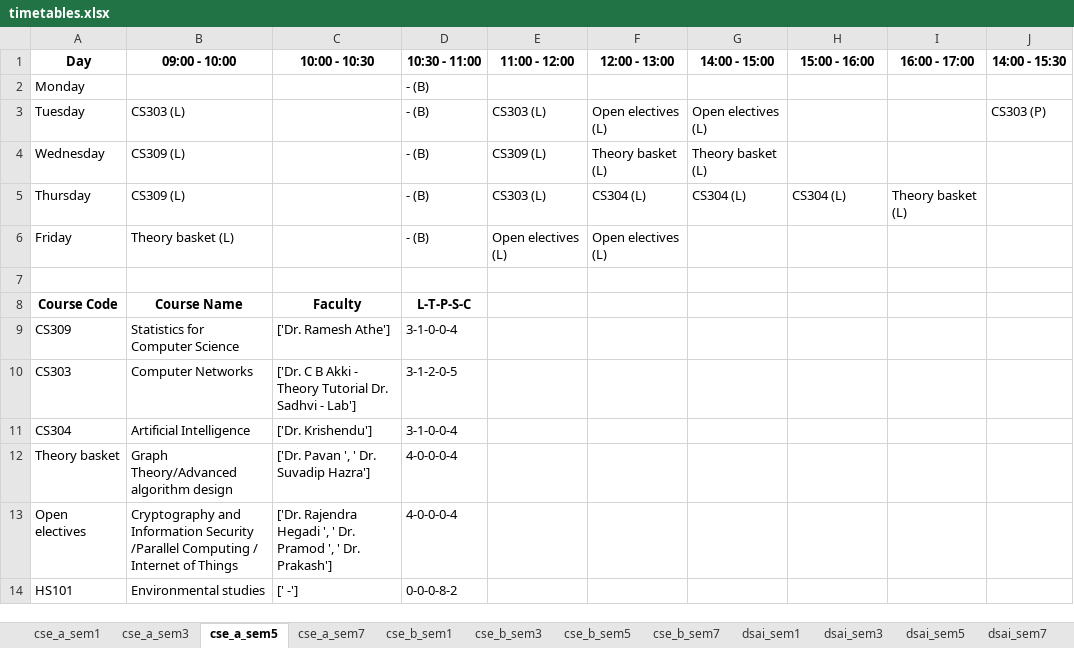
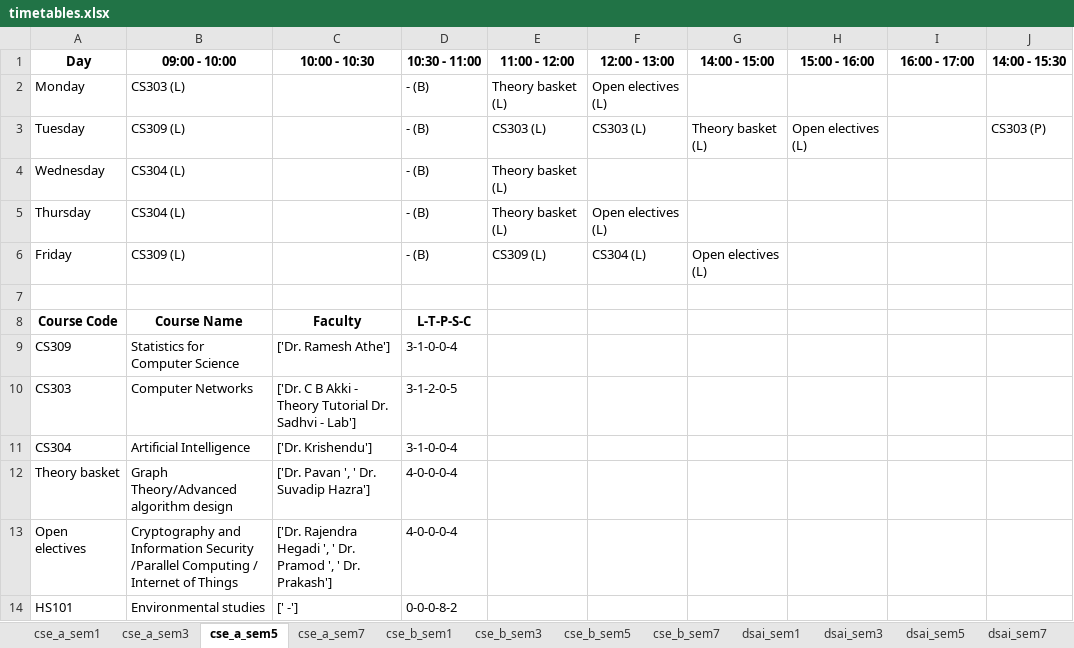
Before and after one commit to Arunistic/TimeTable_Generation_Project, an Excel workbook: timetables.xlsx, sheet cse_a_sem5, drawn as a sheet; only a part is shown; values as stored, in another font and other column widths than the file's, no borders; the diff names each change by its address in the sheet, - before the commit and + after, or states it on an @@ line.

```diff
--- a/timetables.xlsx (sheet cse_a_sem5)
+++ b/timetables.xlsx (sheet cse_a_sem5)
-B2 (09:00 - 10:00): (empty)
+B2 (09:00 - 10:00): CS303 (L)
-E2 (11:00 - 12:00): (empty)
+E2 (11:00 - 12:00): Theory basket (L)
-F2 (12:00 - 13:00): (empty)
+F2 (12:00 - 13:00): Open electives (L)
-B3 (09:00 - 10:00): CS303 (L)
+B3 (09:00 - 10:00): CS309 (L)
-F3 (12:00 - 13:00): Open electives (L)
+F3 (12:00 - 13:00): CS303 (L)
-G3 (14:00 - 15:00): Open electives (L)
+G3 (14:00 - 15:00): Theory basket (L)
-H3 (15:00 - 16:00): (empty)
+H3 (15:00 - 16:00): Open electives (L)
-B4:B5 (09:00 - 10:00): CS309 (L)
+B4:B5 (09:00 - 10:00): CS304 (L)
-E4 (11:00 - 12:00): CS309 (L)
+E4 (11:00 - 12:00): Theory basket (L)
-F4 (12:00 - 13:00): Theory basket (L)
+F4 (12:00 - 13:00): (empty)
-G4 (14:00 - 15:00): Theory basket (L)
+G4 (14:00 - 15:00): (empty)
-E5 (11:00 - 12:00): CS303 (L)
+E5 (11:00 - 12:00): Theory basket (L)
-F5 (12:00 - 13:00): CS304 (L)
+F5 (12:00 - 13:00): Open electives (L)
-G5 (14:00 - 15:00): CS304 (L)
+G5 (14:00 - 15:00): (empty)
-H5 (15:00 - 16:00): CS304 (L)
+H5 (15:00 - 16:00): (empty)
-I5 (16:00 - 17:00): Theory basket (L)
+I5 (16:00 - 17:00): (empty)
-B6 (09:00 - 10:00): Theory basket (L)
+B6 (09:00 - 10:00): CS309 (L)
-E6 (11:00 - 12:00): Open electives (L)
+E6 (11:00 - 12:00): CS309 (L)
-F6 (12:00 - 13:00): Open electives (L)
+F6 (12:00 - 13:00): CS304 (L)
-G6 (14:00 - 15:00): (empty)
+G6 (14:00 - 15:00): Open electives (L)
```
Also changed, not shown: sheet cse_a_sem3, sheet dsai_sem3, sheet cse_b_sem1, sheet ece_sem3, sheet cse_b_sem5, sheet cse_a_sem1, 7 more sheets.
